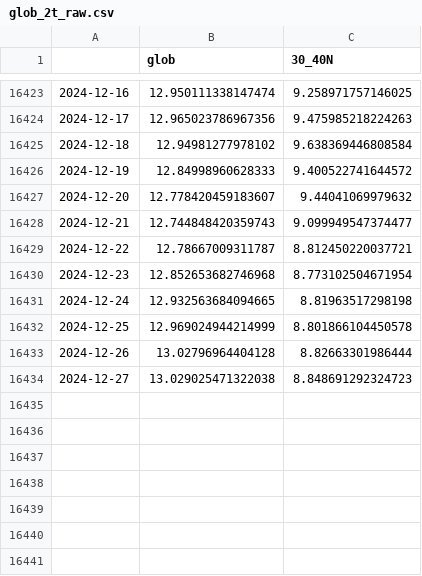
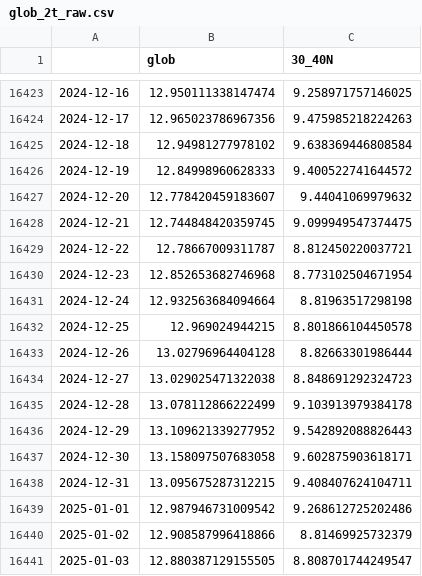
Before and after one commit to linusmagnusson/clint_ts_output, a CSV file: glob_2t_raw.csv, drawn as a sheet; only a part is shown, gaps mark what is left out.

```diff
--- a/glob_2t_raw.csv
+++ b/glob_2t_raw.csv
@@ -16427,8 +16427,15 @@
 2024-12-20,12.778420459183607,9.44041069979632
-2024-12-21,12.744848420359743,9.099949547374477
+2024-12-21,12.744848420359745,9.099949547374475
 2024-12-22,12.78667009311787,8.812450220037721
 2024-12-23,12.852653682746968,8.773102504671954
-2024-12-24,12.932563684094665,8.81963517298198
-2024-12-25,12.969024944214999,8.801866104450578
+2024-12-24,12.932563684094664,8.81963517298198
+2024-12-25,12.969024944215,8.801866104450578
 2024-12-26,13.02796964404128,8.82663301986444
 2024-12-27,13.029025471322038,8.848691292324723
+2024-12-28,13.078112866222499,9.103913979384178
+2024-12-29,13.109621339277952,9.542892088826443
+2024-12-30,13.158097507683058,9.602875903618171
+2024-12-31,13.095675287312215,9.408407624104711
+2025-01-01,12.987946731009542,9.268612725202486
+2025-01-02,12.908587996418866,8.81469925732379
+2025-01-03,12.880387129155505,8.808701744249547
```
Also changed, not shown: nao_classic_raw.csv, seas_Euroasia_raw.csv, 12 other files.
